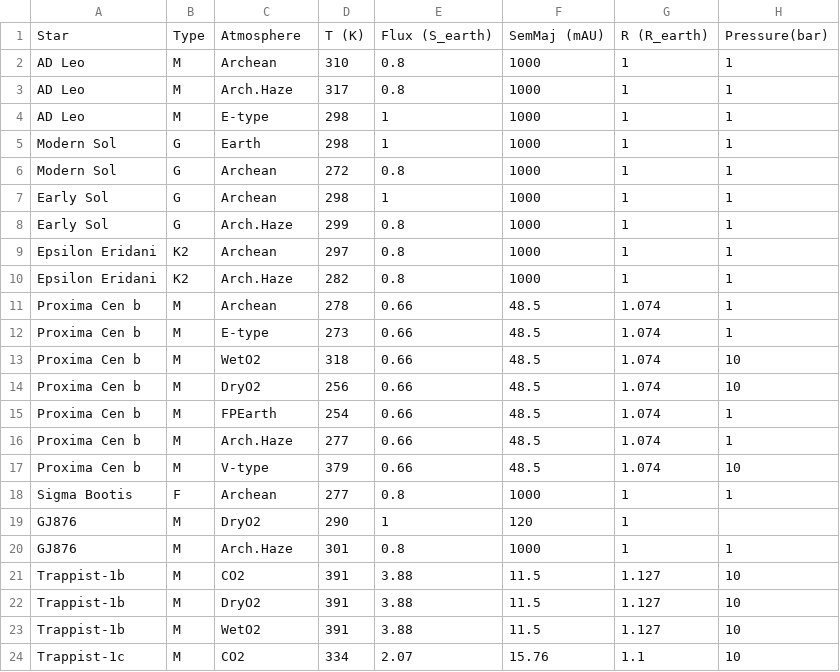
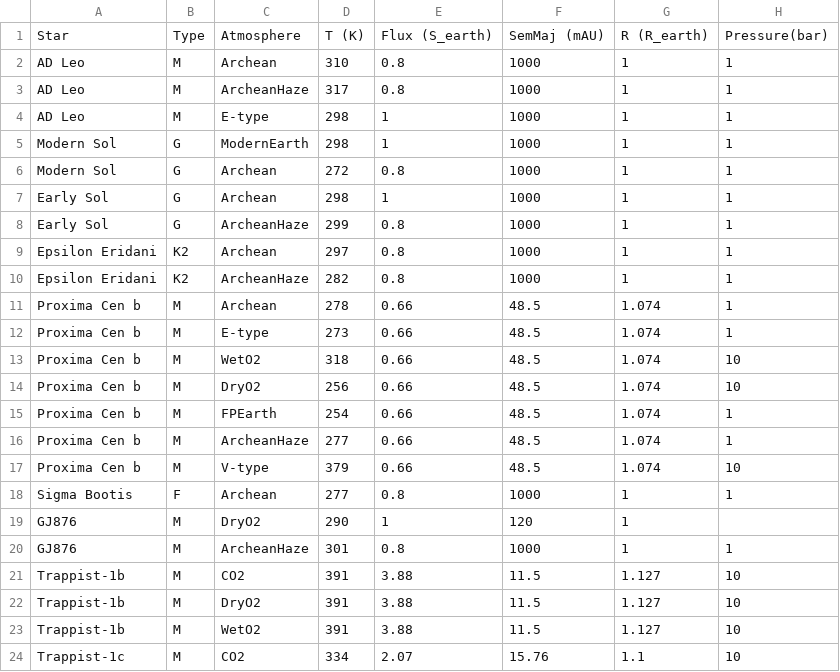
Before and after one commit to archaeastra/ReadingBetweenRainbows, a CSV file: MixingRatios.csv, drawn as a sheet; only a part is shown; the diff names each change by its address in the sheet, - before the commit and + after, or states it on an @@ line.

Commit message:
Update MixingRatios.csv

```diff
--- a/MixingRatios.csv
+++ b/MixingRatios.csv
-C3: Arch.Haze
+C3: ArcheanHaze
-C5: Earth
+C5: ModernEarth
-C8: Arch.Haze
+C8: ArcheanHaze
-C10: Arch.Haze
+C10: ArcheanHaze
-C16: Arch.Haze
+C16: ArcheanHaze
-C20: Arch.Haze
+C20: ArcheanHaze
```
